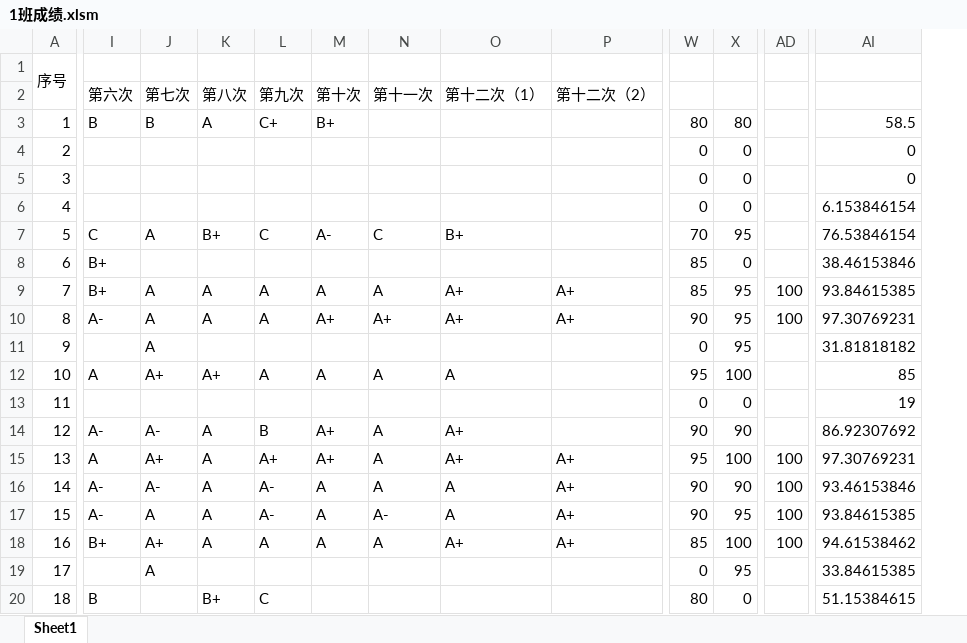
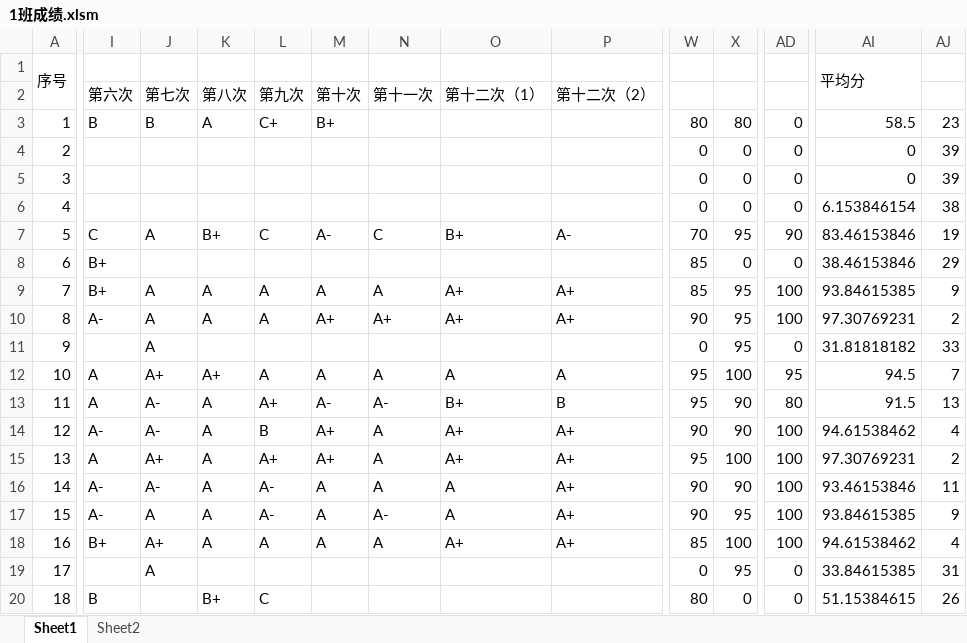
Before and after one commit to wsncumt/linear-algebra, an Excel workbook: 作业成绩汇总/1班成绩.xlsm, sheet Sheet1, drawn as a sheet; only a part is shown, gaps mark what is left out; values as stored, in another font and other column widths than the file's, no cell formats; the diff covers the shown part only; the diff names each change by its address in the sheet, - before the commit and + after, or states it on an @@ line.

```diff
--- a/作业成绩汇总/1班成绩.xlsm (sheet Sheet1)
+++ b/作业成绩汇总/1班成绩.xlsm (sheet Sheet1)
+sheet tab: Sheet2
+column AJ, rows 3-20: 23 | 39 | 39 | 38 | 19 | 29 | 9 | 2 | 33 | 7 | 13 | 4 | 2 | 11 | 9 | 4 | 31 | 26
-AI1: (empty)
+AI1: 平均分
+AI1:AI2 merged
-AD3:AD6: (empty)
+AD3:AD6: 0
-P7: (empty)
+P7: A-
-AD7: (empty)
+AD7: 90
-AI7: 76.53846154
+AI7: 83.46153846
-AD8: (empty)
+AD8: 0
-AD11: (empty)
+AD11: 0
-P12: (empty)
+P12: A
-AD12: (empty)
+AD12: 95
-AI12: 85
+AI12: 94.5
-I13: (empty)
+I13: A
-J13: (empty)
+J13: A-
-K13: (empty)
+K13: A
-L13: (empty)
+L13: A+
-M13: (empty)
+M13: A-
-N13: (empty)
+N13: A-
-O13: (empty)
+O13: B+
-P13: (empty)
+P13: B
-W13: 0
+W13: 95
-X13: 0
+X13: 90
-AD13: (empty)
+AD13: 80
-AI13: 19
+AI13: 91.5
-P14: (empty)
+P14: A+
-AD14: (empty)
+AD14: 100
-AI14: 86.92307692
+AI14: 94.61538462
-AD19:AD20: (empty)
+AD19:AD20: 0
```
Also changed, not shown: 78 edited cells elsewhere in this sheet, cell formats, 1 other file.
